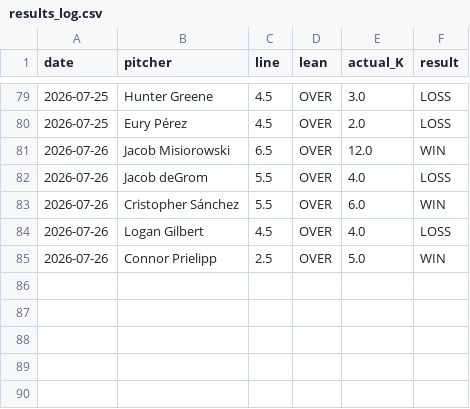
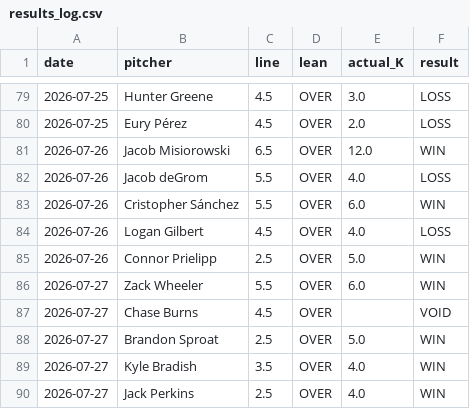
Before and after one commit to gazette1/strikeout, a CSV file: data/predictions/results_log.csv, drawn as a sheet; only a part is shown, gaps mark what is left out.

```diff
--- a/data/predictions/results_log.csv
+++ b/data/predictions/results_log.csv
@@ -85 +85,6 @@ date,pitcher,line,lean,actual_K,result
 2026-07-26,Connor Prielipp,2.5,OVER,5.0,WIN
+2026-07-27,Zack Wheeler,5.5,OVER,6.0,WIN
+2026-07-27,Chase Burns,4.5,OVER,,VOID
+2026-07-27,Brandon Sproat,2.5,OVER,5.0,WIN
+2026-07-27,Kyle Bradish,3.5,OVER,4.0,WIN
+2026-07-27,Jack Perkins,2.5,OVER,4.0,WIN
```
Also changed, not shown: 1 other file.
